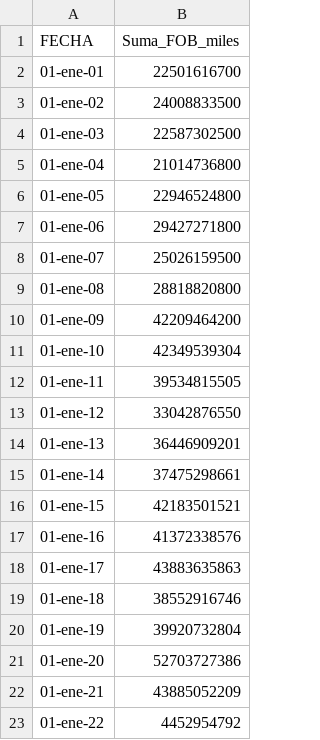
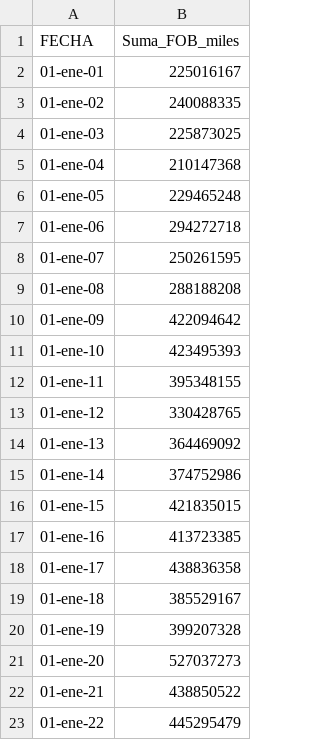
Before and after one commit to klvrdk/InfoExportacionEcuEEUU, a CSV file: ExportForYear_Banano_6.csv, drawn as a sheet.

Commit message:
Update ExportForYear_Banano_6.csv

```diff
--- a/ExportForYear_Banano_6.csv
+++ b/ExportForYear_Banano_6.csv
@@ -1,23 +1,23 @@
 FECHA,Suma_FOB_miles
-01-ene-01,22501616700
-01-ene-02,24008833500
-01-ene-03,22587302500
-01-ene-04,21014736800
-01-ene-05,22946524800
-01-ene-06,29427271800
-01-ene-07,25026159500
-01-ene-08,28818820800
-01-ene-09,42209464200
-01-ene-10,42349539304
-01-ene-11,39534815505
-01-ene-12,33042876550
-01-ene-13,36446909201
-01-ene-14,37475298661
-01-ene-15,42183501521
-01-ene-16,41372338576
-01-ene-17,43883635863
-01-ene-18,38552916746
-01-ene-19,39920732804
-01-ene-20,52703727386
-01-ene-21,43885052209
-01-ene-22,4452954792
+01-ene-01,225016167
+01-ene-02,240088335
+01-ene-03,225873025
+01-ene-04,210147368
+01-ene-05,229465248
+01-ene-06,294272718
+01-ene-07,250261595
+01-ene-08,288188208
+01-ene-09,422094642
+01-ene-10,423495393
+01-ene-11,395348155
+01-ene-12,330428765
+01-ene-13,364469092
+01-ene-14,374752986
+01-ene-15,421835015
+01-ene-16,413723385
+01-ene-17,438836358
+01-ene-18,385529167
+01-ene-19,399207328
+01-ene-20,527037273
+01-ene-21,438850522
+01-ene-22,445295479
```
